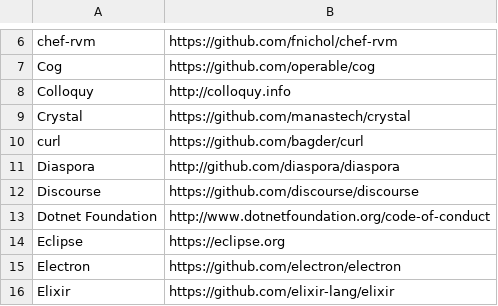
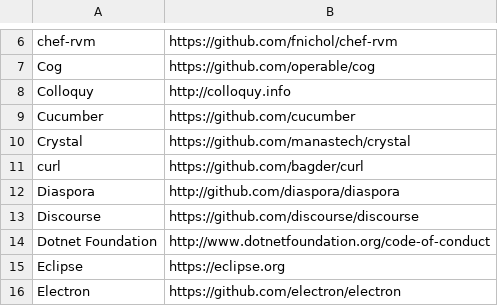
Before and after one commit to EthicalSource/contributor_covenant, a CSV file: data/featured-adopters.csv, drawn as a sheet; only a part is shown, gaps mark what is left out; the shorter side is filled out with more unchanged rows.

Commit message:
Add Cucumber to featured adopters

```diff
--- a/data/featured-adopters.csv
+++ b/data/featured-adopters.csv
@@ -8,2 +8,3 @@ Cog, https://github.com/operable/cog
 Colloquy, http://colloquy.info
+Cucumber, https://github.com/cucumber
 Crystal, https://github.com/manastech/crystal
```
